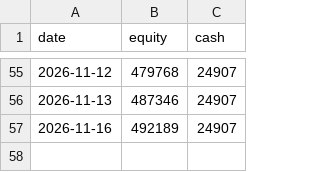
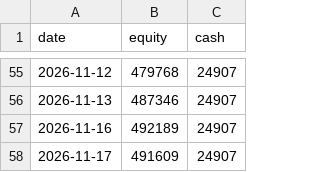
Before and after one commit to yonomotozumi-spec/-, a CSV file: stock-trading/state/equity_log.csv, drawn as a sheet; only a part is shown, gaps mark what is left out.

```diff
--- a/stock-trading/state/equity_log.csv
+++ b/stock-trading/state/equity_log.csv
@@ -57 +57,2 @@ date,equity,cash
 2026-11-16,492189,24907
+2026-11-17,491609,24907
```
Also changed, not shown: stock-trading/state/live/equity_log.csv, 4 other files.
